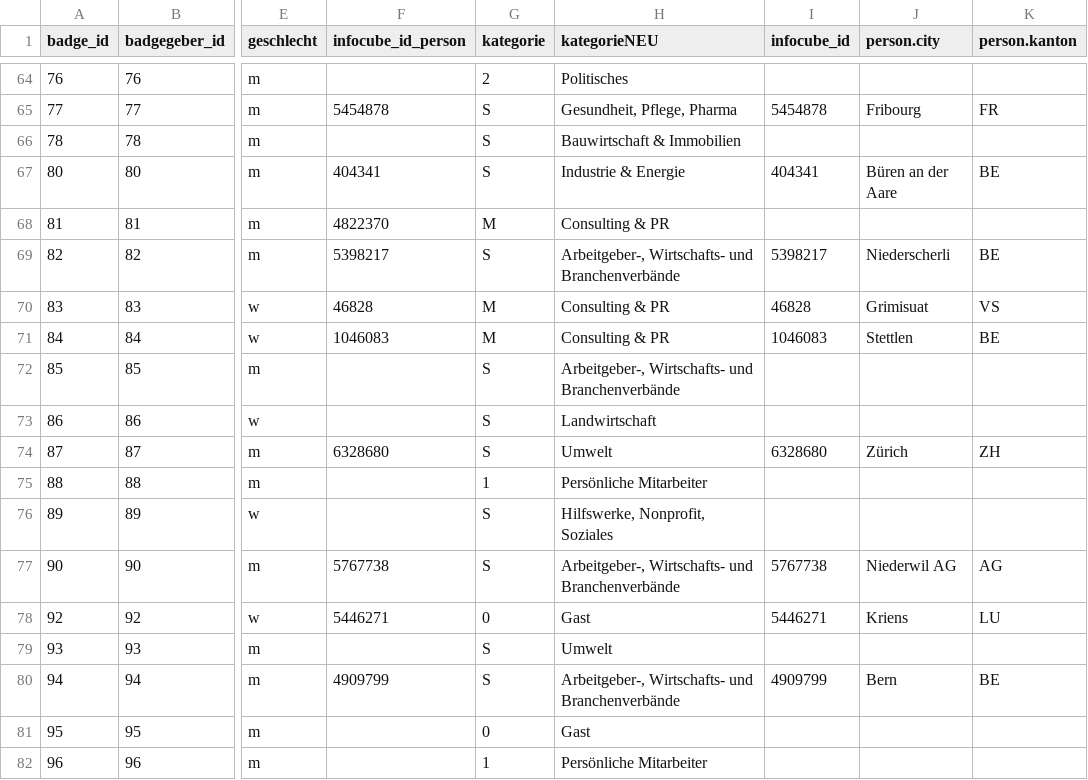
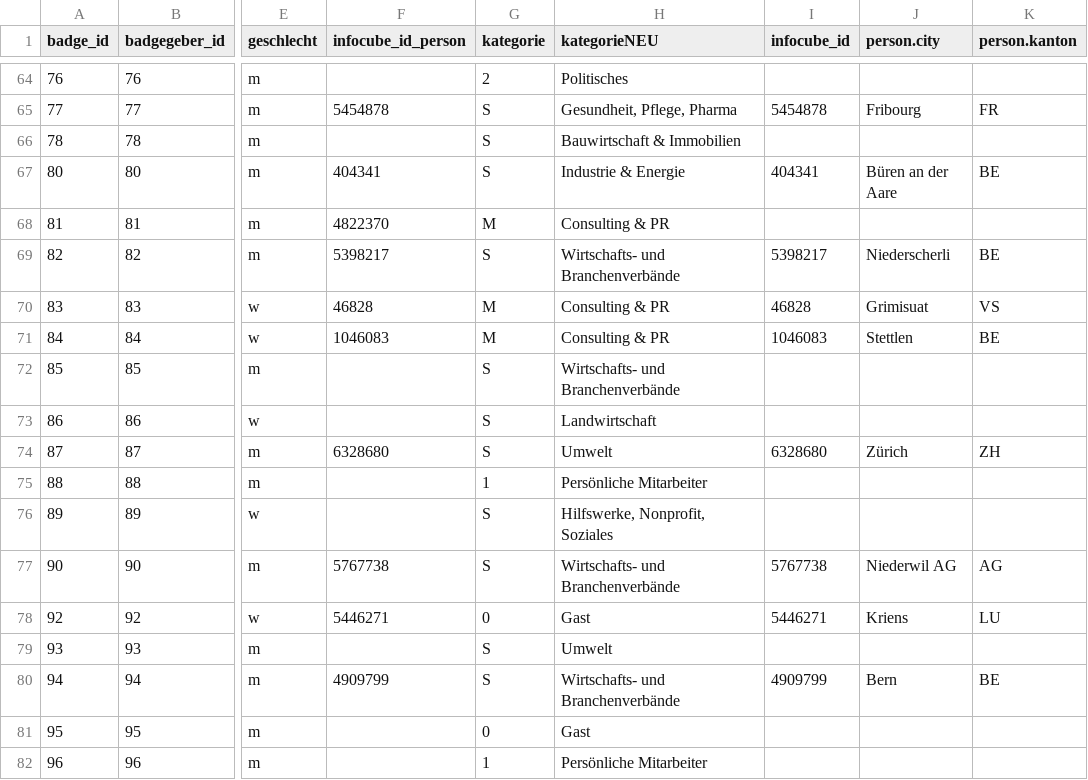
Before and after one commit to cpietsch/BadgeBasar, a CSV file: data/badges.csv, drawn as a sheet; only a part is shown, gaps mark what is left out; the diff covers the shown part only; the diff names each change by its address in the sheet, - before the commit and + after, or states it on an @@ line.

Commit message:
data

```diff
--- a/data/badges.csv
+++ b/data/badges.csv
-H69 (kategorieNEU): Arbeitgeber-, Wirtschafts- und Branchenverbände
+H69 (kategorieNEU): Wirtschafts- und Branchenverbände
-H72 (kategorieNEU): Arbeitgeber-, Wirtschafts- und Branchenverbände
+H72 (kategorieNEU): Wirtschafts- und Branchenverbände
-H77 (kategorieNEU): Arbeitgeber-, Wirtschafts- und Branchenverbände
+H77 (kategorieNEU): Wirtschafts- und Branchenverbände
-H80 (kategorieNEU): Arbeitgeber-, Wirtschafts- und Branchenverbände
+H80 (kategorieNEU): Wirtschafts- und Branchenverbände
```
Also changed, not shown: 42 edited cells elsewhere in this file, data/politiker.csv.
